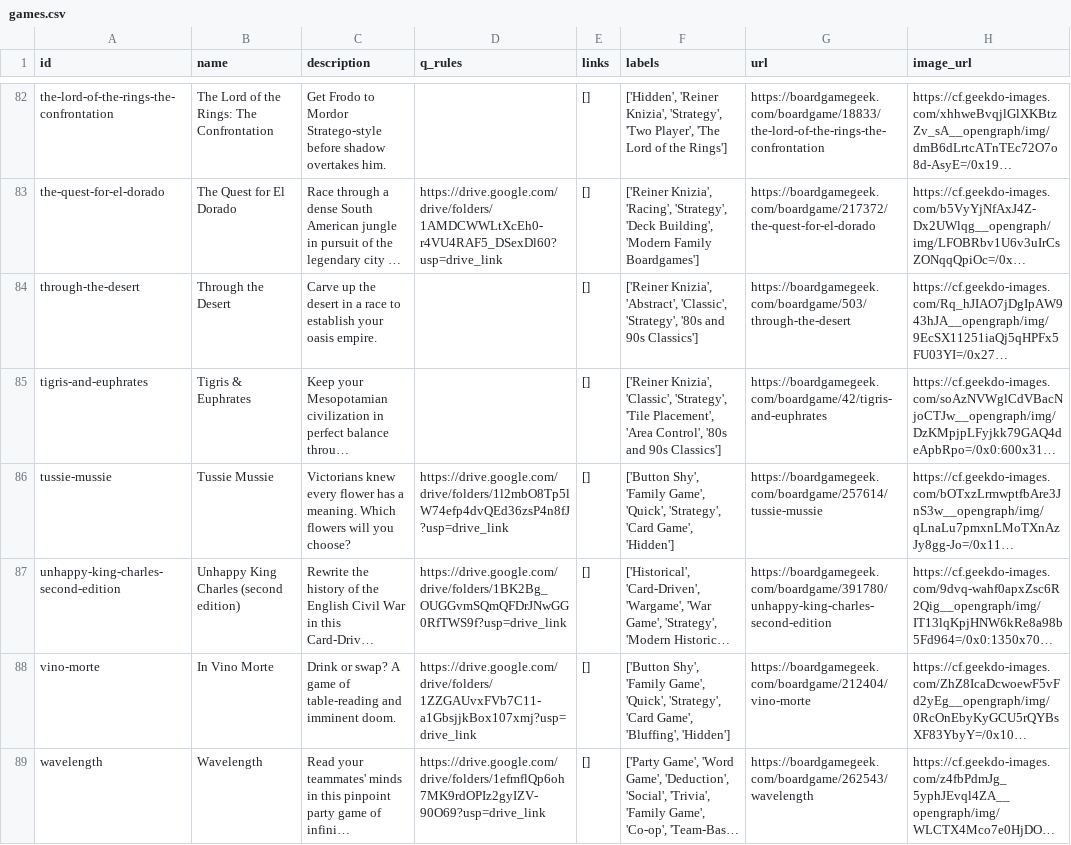
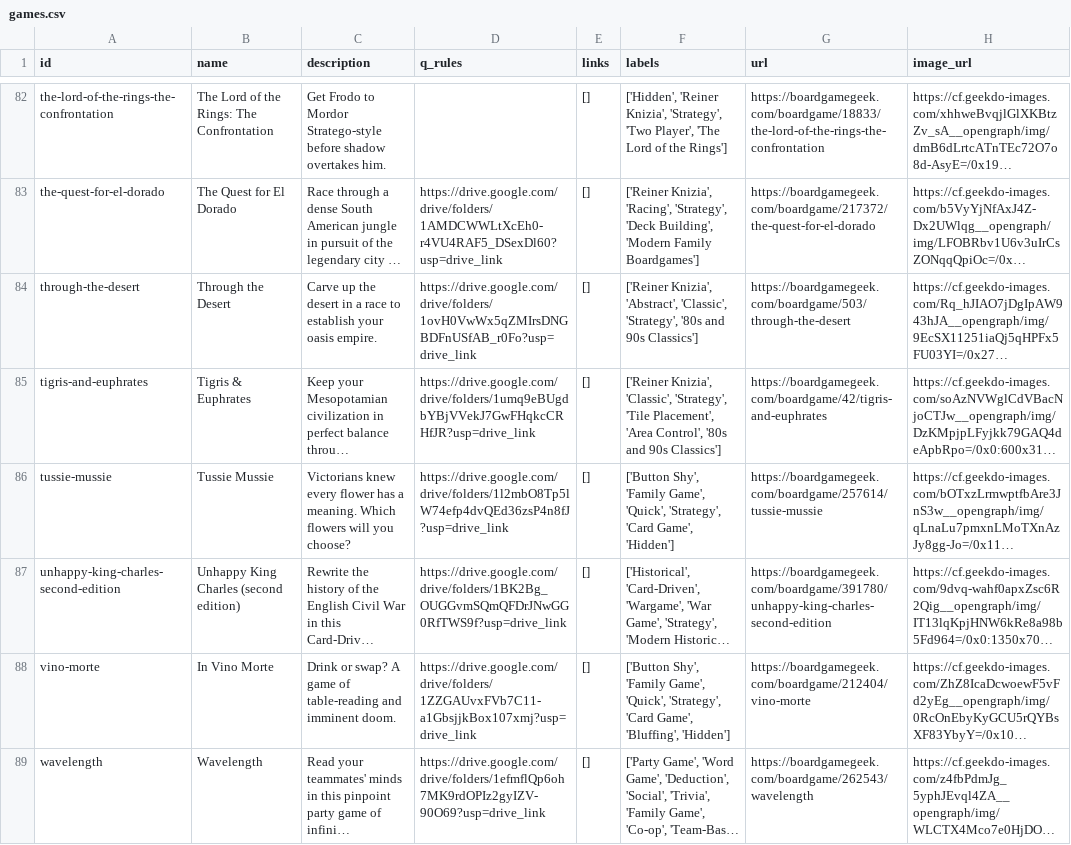
Before and after one commit to sumegim/midheavy, a CSV file: games.csv, drawn as a sheet; only a part is shown, gaps mark what is left out; long unchanged cells end in …; the diff covers the shown part only; the diff names each change by its address in the sheet, - before the commit and + after, or states it on an @@ line.

Commit message:
rules update

```diff
--- a/games.csv
+++ b/games.csv
-D84 (q_rules): (empty)
+D84 (q_rules): https://drive.google.com/drive/folders/1ovH0VwWx5qZMIrsDNGBDFnUSfAB_r0Fo?usp=drive_link
-D85 (q_rules): (empty)
+D85 (q_rules): https://drive.google.com/drive/folders/1umq9eBUgdbYBjVVekJ7GwFHqkcCRHfJR?usp=drive_link
```
Also changed, not shown: 20 edited cells elsewhere in this file, 21 other files.
